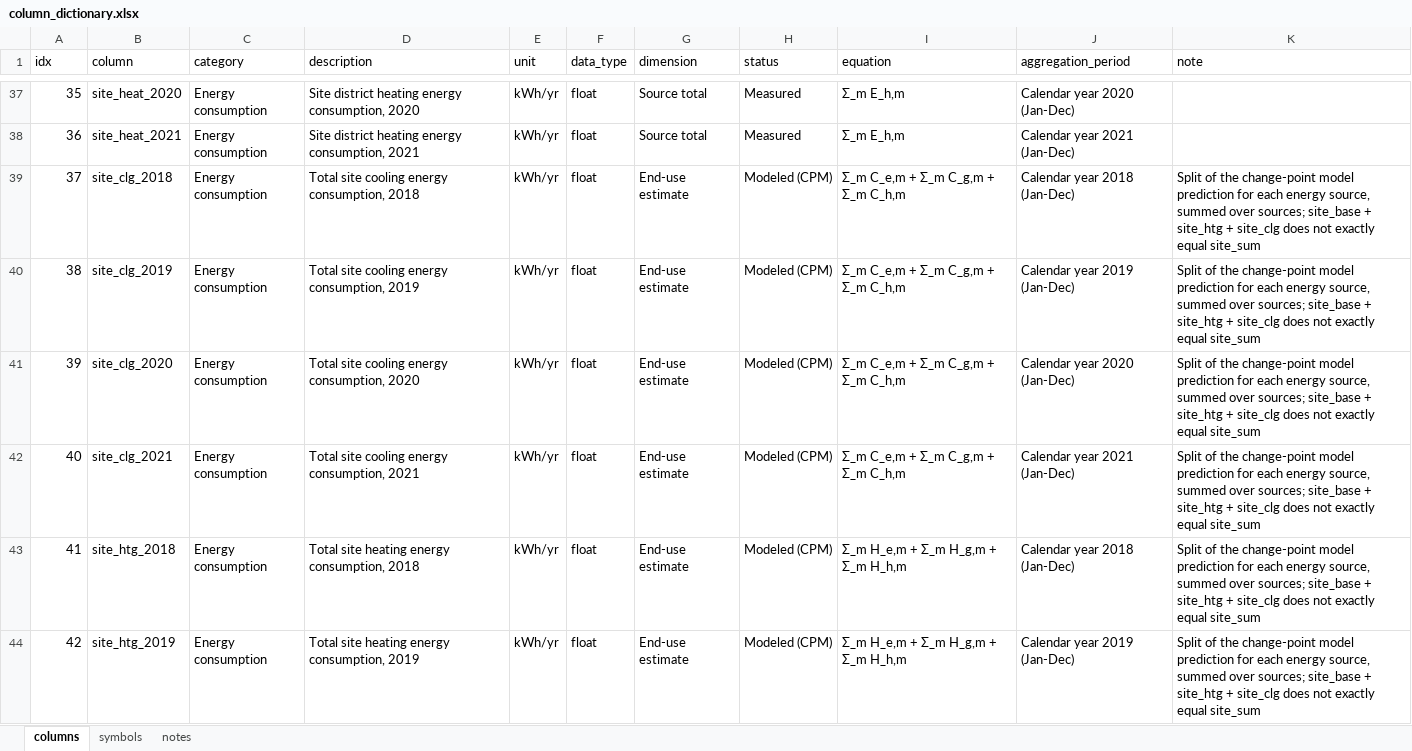
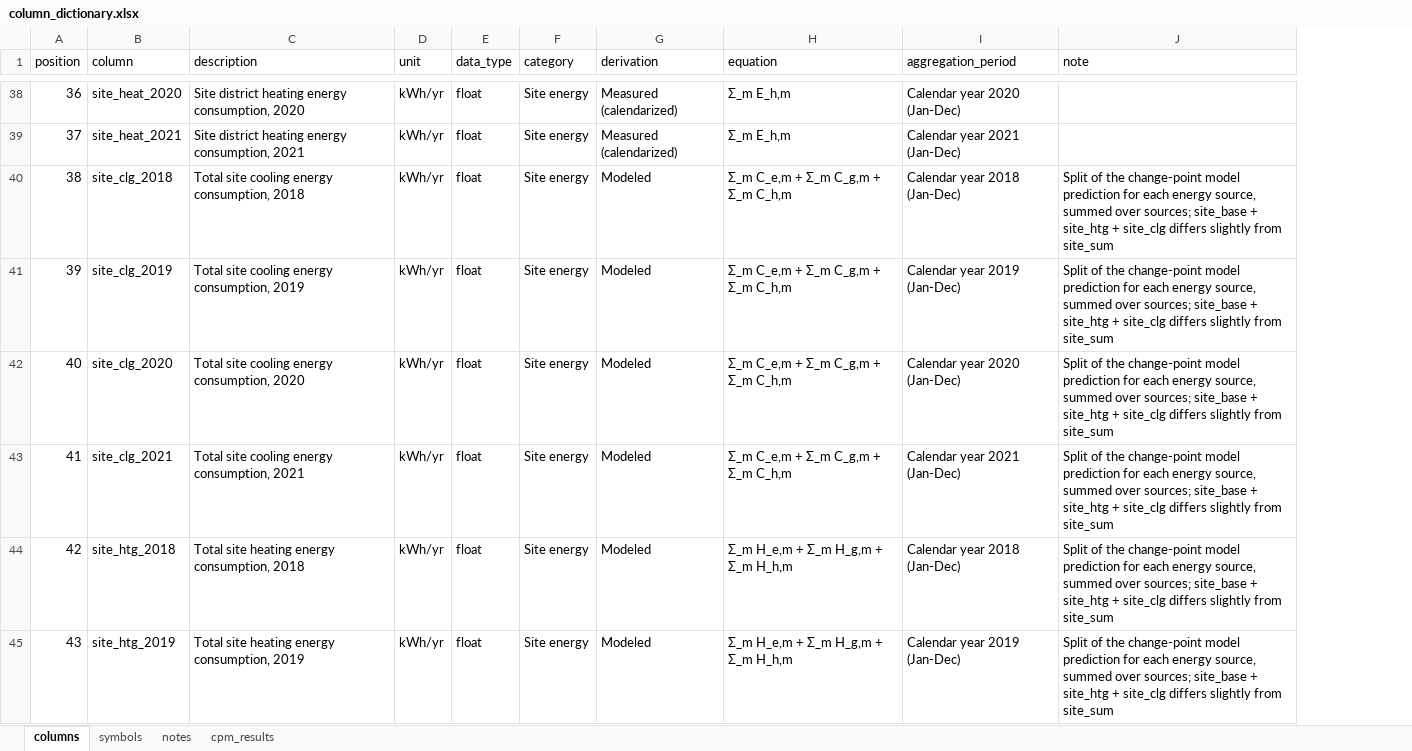
Before and after one commit to ohhoraa/hospital-energy-benchmarking, an Excel workbook: document/column_dictionary.xlsx, sheet columns, drawn as a sheet; only a part is shown, gaps mark what is left out; values as stored, in another font and other column widths than the file's, no borders; removed rows and columns are numbered as before the commit, all else as after; the diff covers the shown part only; the diff names each change by its address in the sheet, - before the commit and + after, or states it on an @@ line.

Commit message:
v2.1.0: add CPM
- CPM = True, BE-sig cpm
- sample data in data_raw/
- column dictionary and table schema in document/
- CPM parameters in cpm_parameters_{N}.csv
- cpm_parameters schema in document/

```diff
--- a/document/column_dictionary.xlsx (sheet columns)
+++ b/document/column_dictionary.xlsx (sheet columns)
+sheet tab: cpm_results
-column C (category), rows 37-44: all Energy consumption
-column G (dimension), rows 37-44: Source total | Source total | End-use estimate | End-use estimate | End-use estimate | End-use estimate | End-use estimate | End-use estimate
-column H (status), rows 37-44: Measured | Measured | Modeled (CPM) | Modeled (CPM) | Modeled (CPM) | Modeled (CPM) | Modeled (CPM) | Modeled (CPM)
+column F (category), rows 38-45: all Site energy
+column G (derivation), rows 38-45: Measured (calendarized) | Measured (calendarized) | Modeled | Modeled | Modeled | Modeled | Modeled | Modeled
@@ column A (position) renumbered from row 1 down @@
-J40:J45 (note): …+ site_clg does not exactly equal site_sum
+J40:J45 (note): …+ site_clg differs slightly from site_sum
```
Also changed, not shown: 1 added row and 26 edited cells elsewhere in this sheet, sheet symbols, sheet notes, 20 other files.
